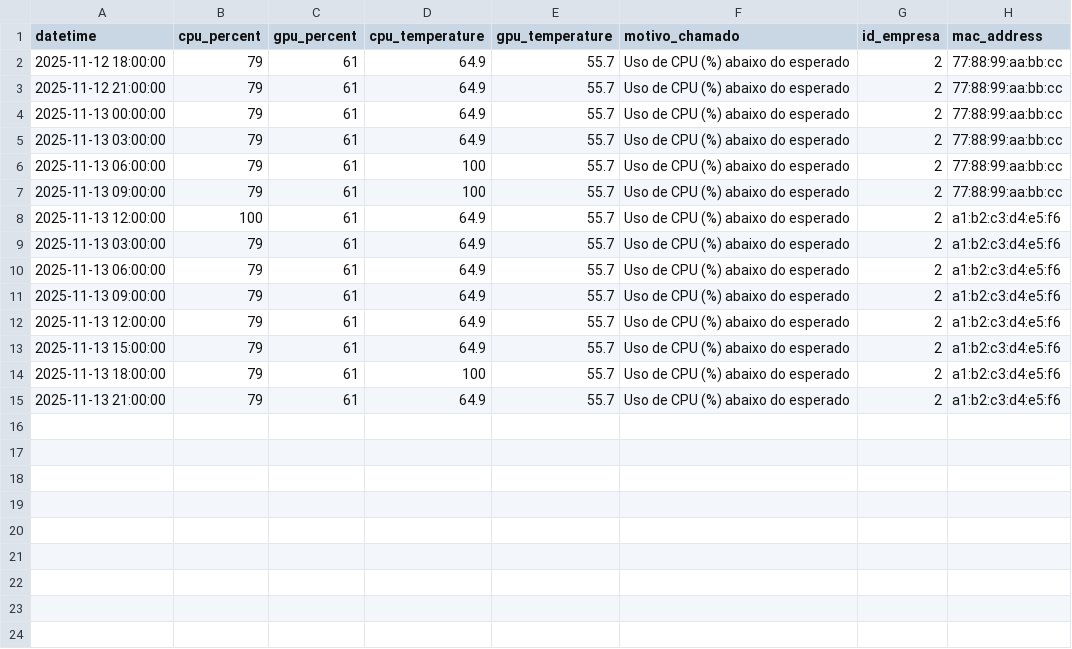
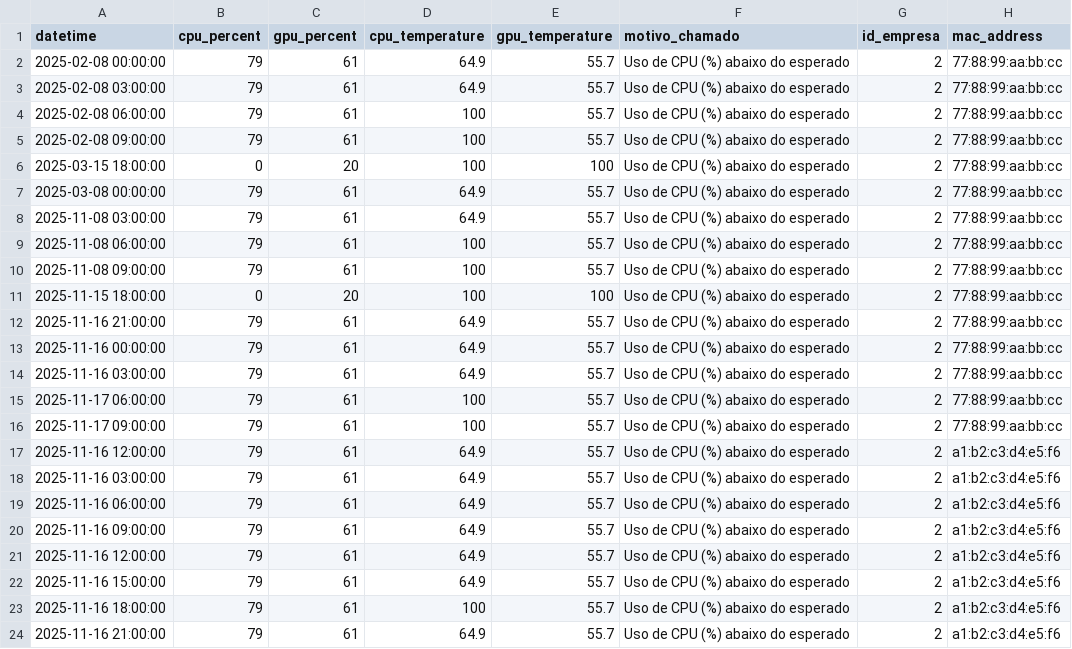
Before and after one commit to BitWarePI/WebSite, a CSV file: public/assets/data/leiturasClientNicolas.csv, drawn as a sheet.

```diff
--- a/public/assets/data/leiturasClientNicolas.csv
+++ b/public/assets/data/leiturasClientNicolas.csv
@@ -1,15 +1,24 @@
 datetime;cpu_percent;gpu_percent;cpu_temperature;gpu_temperature;motivo_chamado;id_empresa;mac_address
-2025-11-12 18:00:00;79;61;64.9;55.7;Uso de CPU (%) abaixo do esperado;2;77:88:99:aa:bb:cc
-2025-11-12 21:00:00;79;61;64.9;55.7;Uso de CPU (%) abaixo do esperado;2;77:88:99:aa:bb:cc
-2025-11-13 00:00:00;79;61;64.9;55.7;Uso de CPU (%) abaixo do esperado;2;77:88:99:aa:bb:cc
-2025-11-13 03:00:00;79;61;64.9;55.7;Uso de CPU (%) abaixo do esperado;2;77:88:99:aa:bb:cc
-2025-11-13 06:00:00;79;61;100;55.7;Uso de CPU (%) abaixo do esperado;2;77:88:99:aa:bb:cc
-2025-11-13 09:00:00;79;61;100;55.7;Uso de CPU (%) abaixo do esperado;2;77:88:99:aa:bb:cc
-2025-11-13 12:00:00;100;61;64.9;55.7;Uso de CPU (%) abaixo do esperado;2;a1:b2:c3:d4:e5:f6
-2025-11-13 03:00:00;79;61;64.9;55.7;Uso de CPU (%) abaixo do esperado;2;a1:b2:c3:d4:e5:f6
-2025-11-13 06:00:00;79;61;64.9;55.7;Uso de CPU (%) abaixo do esperado;2;a1:b2:c3:d4:e5:f6
-2025-11-13 09:00:00;79;61;64.9;55.7;Uso de CPU (%) abaixo do esperado;2;a1:b2:c3:d4:e5:f6
-2025-11-13 12:00:00;79;61;64.9;55.7;Uso de CPU (%) abaixo do esperado;2;a1:b2:c3:d4:e5:f6
-2025-11-13 15:00:00;79;61;64.9;55.7;Uso de CPU (%) abaixo do esperado;2;a1:b2:c3:d4:e5:f6
-2025-11-13 18:00:00;79;61;100;55.7;Uso de CPU (%) abaixo do esperado;2;a1:b2:c3:d4:e5:f6
-2025-11-13 21:00:00;79;61;64.9;55.7;Uso de CPU (%) abaixo do esperado;2;a1:b2:c3:d4:e5:f6
+2025-02-08 00:00:00;79;61;64.9;55.7;Uso de CPU (%) abaixo do esperado;2;77:88:99:aa:bb:cc
+2025-02-08 03:00:00;79;61;64.9;55.7;Uso de CPU (%) abaixo do esperado;2;77:88:99:aa:bb:cc
+2025-02-08 06:00:00;79;61;100;55.7;Uso de CPU (%) abaixo do esperado;2;77:88:99:aa:bb:cc
+2025-02-08 09:00:00;79;61;100;55.7;Uso de CPU (%) abaixo do esperado;2;77:88:99:aa:bb:cc
+2025-03-15 18:00:00;0;20;100;100;Uso de CPU (%) abaixo do esperado;2;77:88:99:aa:bb:cc
+2025-03-08 00:00:00;79;61;64.9;55.7;Uso de CPU (%) abaixo do esperado;2;77:88:99:aa:bb:cc
+2025-11-08 03:00:00;79;61;64.9;55.7;Uso de CPU (%) abaixo do esperado;2;77:88:99:aa:bb:cc
+2025-11-08 06:00:00;79;61;100;55.7;Uso de CPU (%) abaixo do esperado;2;77:88:99:aa:bb:cc
+2025-11-08 09:00:00;79;61;100;55.7;Uso de CPU (%) abaixo do esperado;2;77:88:99:aa:bb:cc
+2025-11-15 18:00:00;0;20;100;100;Uso de CPU (%) abaixo do esperado;2;77:88:99:aa:bb:cc
+2025-11-16 21:00:00;79;61;64.9;55.7;Uso de CPU (%) abaixo do esperado;2;77:88:99:aa:bb:cc
+2025-11-16 00:00:00;79;61;64.9;55.7;Uso de CPU (%) abaixo do esperado;2;77:88:99:aa:bb:cc
+2025-11-16 03:00:00;79;61;64.9;55.7;Uso de CPU (%) abaixo do esperado;2;77:88:99:aa:bb:cc
+2025-11-17 06:00:00;79;61;100;55.7;Uso de CPU (%) abaixo do esperado;2;77:88:99:aa:bb:cc
+2025-11-17 09:00:00;79;61;100;55.7;Uso de CPU (%) abaixo do esperado;2;77:88:99:aa:bb:cc
+2025-11-16 12:00:00;79;61;64.9;55.7;Uso de CPU (%) abaixo do esperado;2;a1:b2:c3:d4:e5:f6
+2025-11-16 03:00:00;79;61;64.9;55.7;Uso de CPU (%) abaixo do esperado;2;a1:b2:c3:d4:e5:f6
+2025-11-16 06:00:00;79;61;64.9;55.7;Uso de CPU (%) abaixo do esperado;2;a1:b2:c3:d4:e5:f6
+2025-11-16 09:00:00;79;61;64.9;55.7;Uso de CPU (%) abaixo do esperado;2;a1:b2:c3:d4:e5:f6
+2025-11-16 12:00:00;79;61;64.9;55.7;Uso de CPU (%) abaixo do esperado;2;a1:b2:c3:d4:e5:f6
+2025-11-16 15:00:00;79;61;64.9;55.7;Uso de CPU (%) abaixo do esperado;2;a1:b2:c3:d4:e5:f6
+2025-11-16 18:00:00;79;61;100;55.7;Uso de CPU (%) abaixo do esperado;2;a1:b2:c3:d4:e5:f6
+2025-11-16 21:00:00;79;61;64.9;55.7;Uso de CPU (%) abaixo do esperado;2;a1:b2:c3:d4:e5:f6
```
Also changed, not shown: 1 other file.
